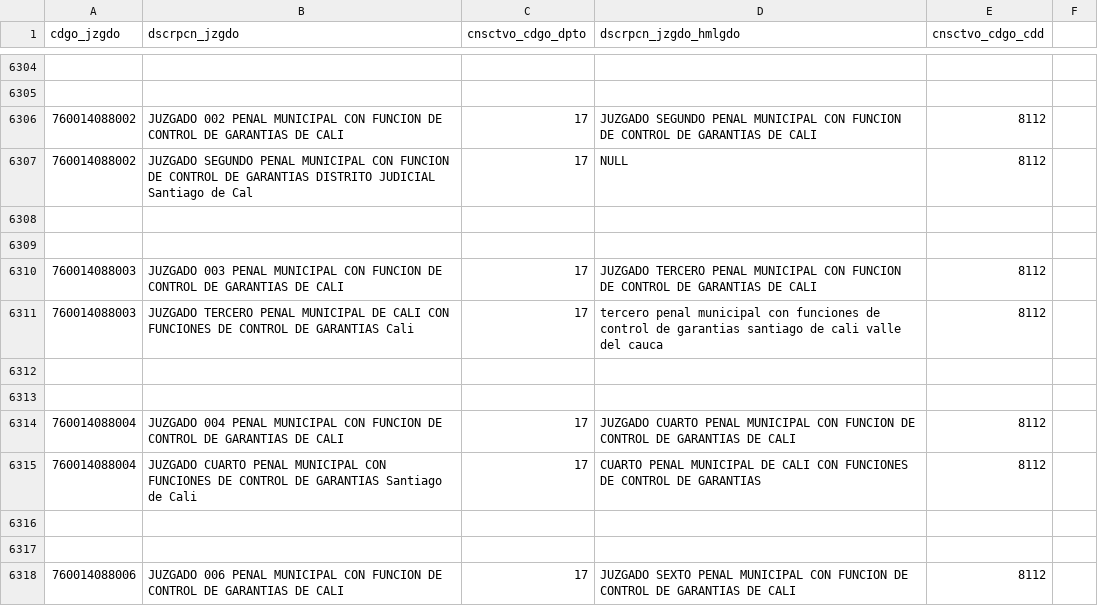
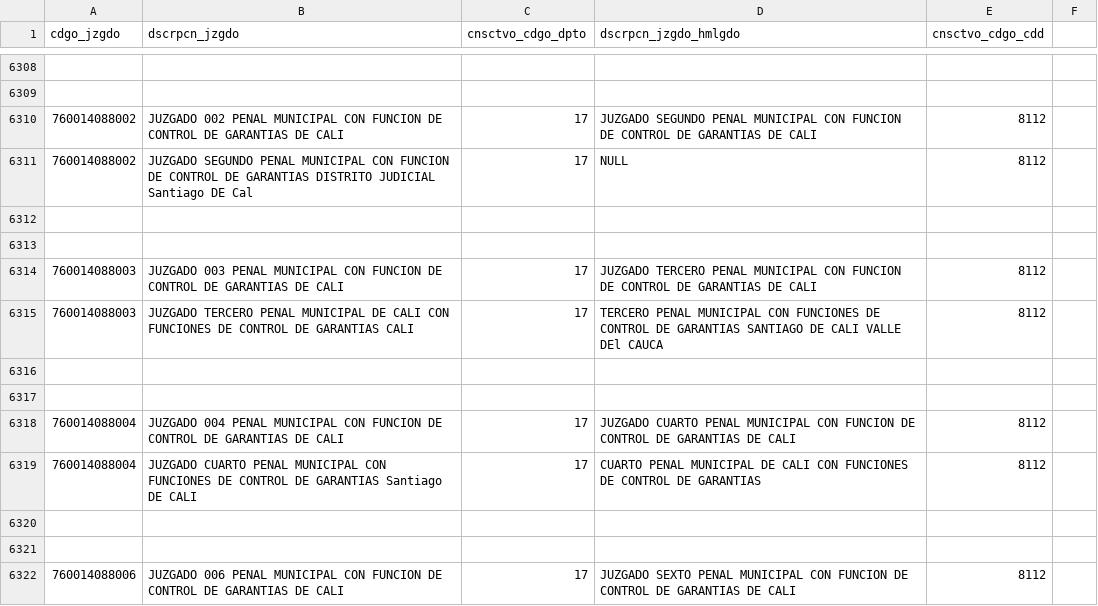
Before and after one commit to zemogesfera/Modulo_ProcesadorLocalPy, a CSV file: tbjuzgados.csv, drawn as a sheet; only a part is shown, gaps mark what is left out; the diff covers the shown part only.

```diff
--- a/tbjuzgados.csv
+++ b/tbjuzgados.csv
@@ -6306,3 +6310,3 @@ cdgo_jzgdo,dscrpcn_jzgdo,cnsctvo_cdgo_dpto,dscrpcn_jzgdo_hmlgdo,cnsctvo_cdgo_cdd
 760014088002,JUZGADO 002 PENAL MUNICIPAL CON FUNCION DE CONTROL DE GARANTIAS DE CALI ,17,JUZGADO SEGUNDO PENAL MUNICIPAL CON FUNCION DE CONTROL DE GARANTIAS DE CALI ,8112,
-760014088002,JUZGADO SEGUNDO PENAL MUNICIPAL CON FUNCION DE CONTROL DE GARANTIAS DISTRITO JUDICIAL Santiago de Cal ,17,NULL ,8112,
+760014088002,JUZGADO SEGUNDO PENAL MUNICIPAL CON FUNCION DE CONTROL DE GARANTIAS DISTRITO JUDICIAL Santiago DE Cal ,17,NULL ,8112,
 
@@ -6310,3 +6314,3 @@ cdgo_jzgdo,dscrpcn_jzgdo,cnsctvo_cdgo_dpto,dscrpcn_jzgdo_hmlgdo,cnsctvo_cdgo_cdd
 760014088003,JUZGADO 003 PENAL MUNICIPAL CON FUNCION DE CONTROL DE GARANTIAS DE CALI ,17,JUZGADO TERCERO PENAL MUNICIPAL CON FUNCION DE CONTROL DE GARANTIAS DE CALI ,8112,
-760014088003,JUZGADO TERCERO PENAL MUNICIPAL DE CALI CON FUNCIONES DE CONTROL DE GARANTIAS Cali ,17,tercero penal municipal con funciones de control de garantias santiago de cali valle del cauca ,8112,
+760014088003,JUZGADO TERCERO PENAL MUNICIPAL DE CALI CON FUNCIONES DE CONTROL DE GARANTIAS CALI ,17,TERCERO PENAL MUNICIPAL CON FUNCIONES DE CONTROL DE GARANTIAS SANTIAGO DE CALI VALLE DEl CAUCA ,8112,
 
@@ -6314,3 +6318,3 @@ cdgo_jzgdo,dscrpcn_jzgdo,cnsctvo_cdgo_dpto,dscrpcn_jzgdo_hmlgdo,cnsctvo_cdgo_cdd
 760014088004,JUZGADO 004 PENAL MUNICIPAL CON FUNCION DE CONTROL DE GARANTIAS DE CALI ,17,JUZGADO CUARTO PENAL MUNICIPAL CON FUNCION DE CONTROL DE GARANTIAS DE CALI ,8112,
-760014088004,JUZGADO CUARTO PENAL MUNICIPAL CON FUNCIONES DE CONTROL DE GARANTIAS Santiago de Cali ,17,CUARTO PENAL MUNICIPAL DE CALI CON FUNCIONES DE CONTROL DE GARANTIAS,8112,
+760014088004,JUZGADO CUARTO PENAL MUNICIPAL CON FUNCIONES DE CONTROL DE GARANTIAS Santiago DE CALI ,17,CUARTO PENAL MUNICIPAL DE CALI CON FUNCIONES DE CONTROL DE GARANTIAS,8112,
 
```
Also changed, not shown: 10 added rows, 7 removed rows and 84 edited cells elsewhere in this file, 1 other file.
